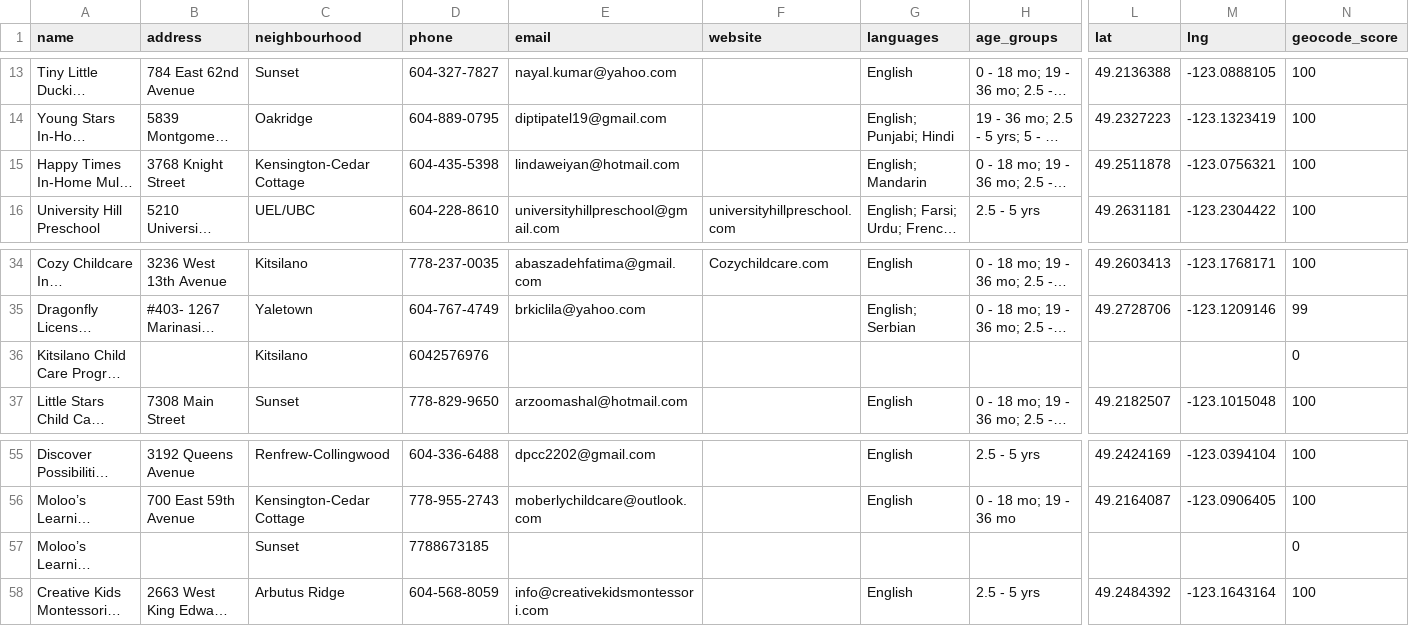
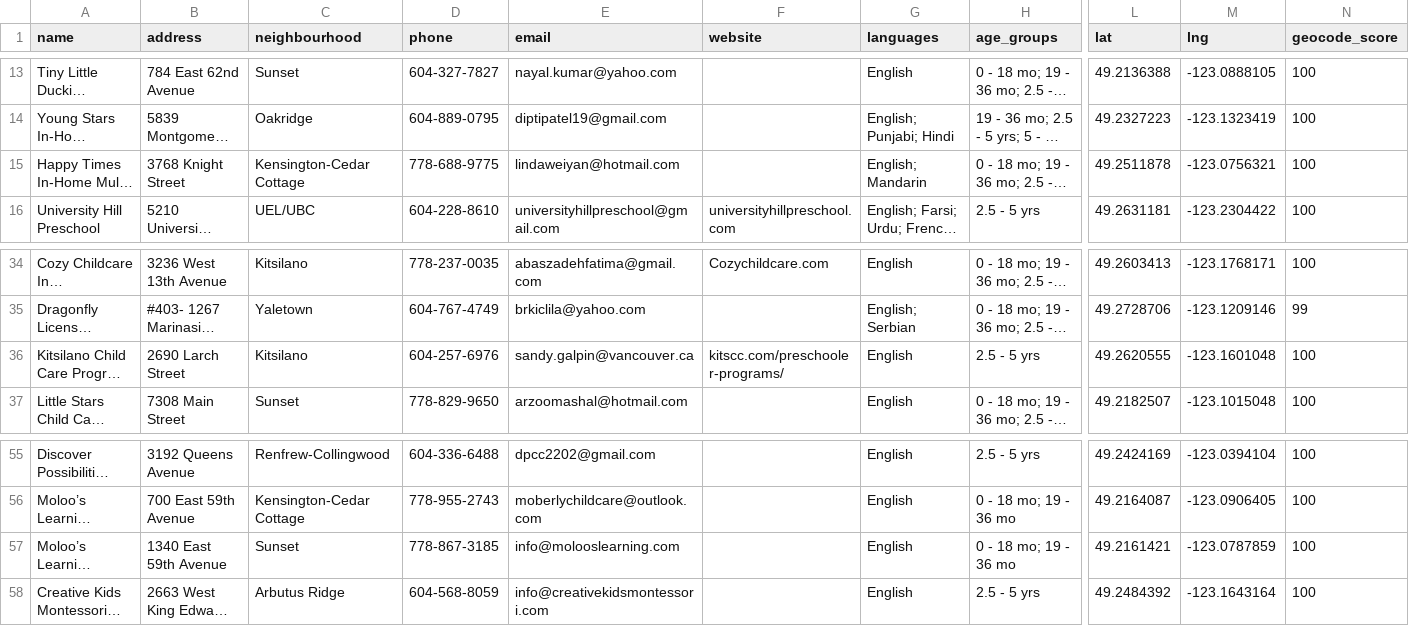
Before and after one commit to yzhong52/Vancouver-Daycare, a CSV file: processed_data/geocoded_vacancies.csv, drawn as a sheet; only a part is shown, gaps mark what is left out; long unchanged cells end in …; the diff names each change by its address in the sheet, - before the commit and + after, or states it on an @@ line.

```diff
--- a/processed_data/geocoded_vacancies.csv
+++ b/processed_data/geocoded_vacancies.csv
-D15 (phone): 604-435-5398
+D15 (phone): 778-688-9775
-B36 (address): (empty)
+B36 (address): 2690 Larch Street
-D36 (phone): 6042576976
+D36 (phone): 604-257-6976
-E36 (email): (empty)
+E36 (email): sandy.galpin@vancouver.ca
-F36 (website): (empty)
+F36 (website): kitscc.com/preschooler-programs/
-G36 (languages): (empty)
+G36 (languages): English
-H36 (age_groups): (empty)
+H36 (age_groups): 2.5 - 5 yrs
-L36 (lat): (empty)
+L36 (lat): 49.2620555
-M36 (lng): (empty)
+M36 (lng): -123.1601048
-N36 (geocode_score): 0
+N36 (geocode_score): 100
-B57 (address): (empty)
+B57 (address): 1340 East 59th Avenue
-D57 (phone): 7788673185
+D57 (phone): 778-867-3185
-E57 (email): (empty)
+E57 (email): info@molooslearning.com
-G57 (languages): (empty)
+G57 (languages): English
-H57 (age_groups): (empty)
+H57 (age_groups): 0 - 18 mo; 19 - 36 mo
-L57 (lat): (empty)
+L57 (lat): 49.2161421
-M57 (lng): (empty)
+M57 (lng): -123.0787859
-N57 (geocode_score): 0
+N57 (geocode_score): 100
```
Also changed, not shown: processed_data/enriched_vacancies.csv, processed_data/providers.csv.
